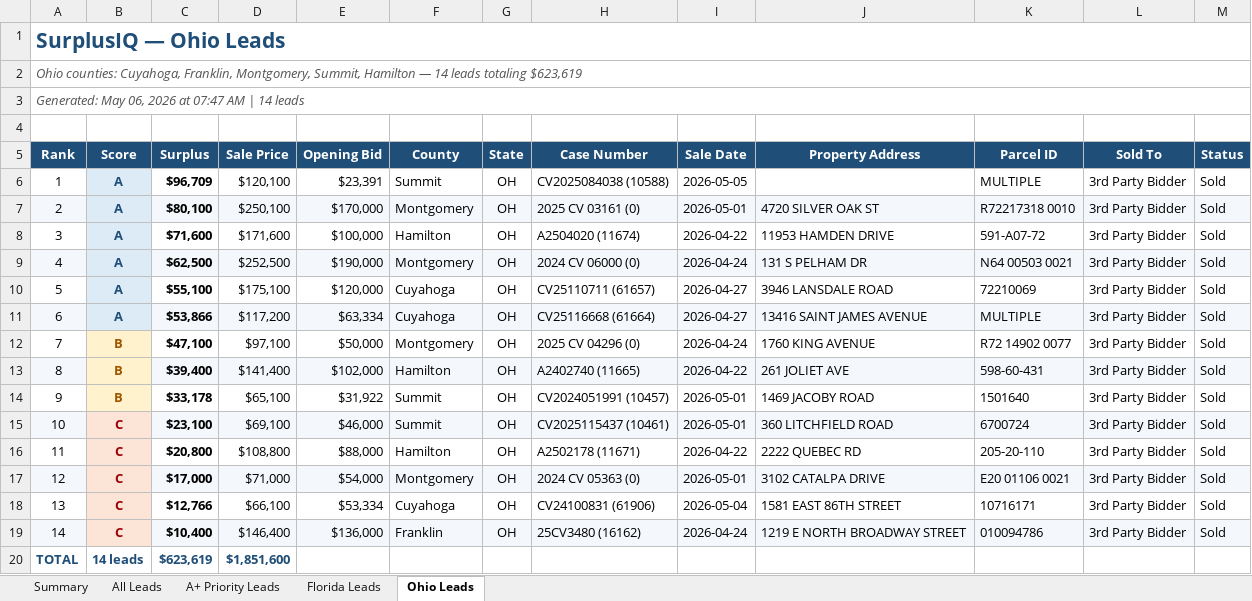
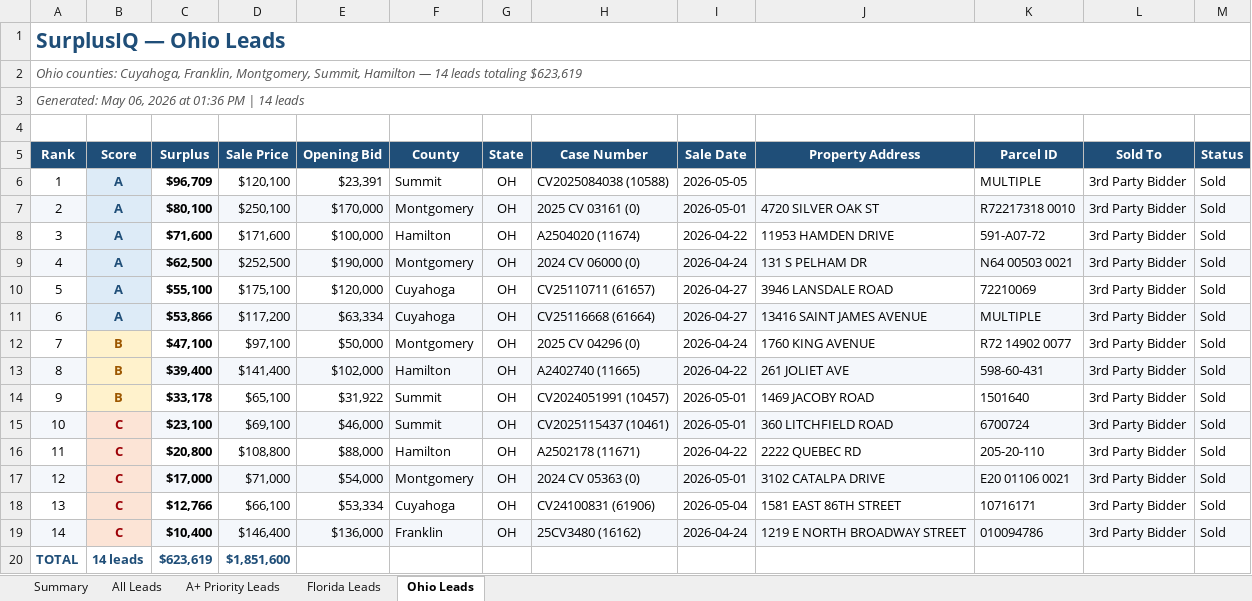
Before and after one commit to Deftones420x/surplusiq, an Excel workbook: data/output/SurplusIQ_Leads_2026-05-06.xlsx, sheet Ohio Leads, drawn as a sheet; values as stored, in another font and other column widths than the file's, no borders; the diff names each change by its address in the sheet, - before the commit and + after, or states it on an @@ line.

```diff
--- a/data/output/SurplusIQ_Leads_2026-05-06.xlsx (sheet Ohio Leads)
+++ b/data/output/SurplusIQ_Leads_2026-05-06.xlsx (sheet Ohio Leads)
-A3 (Rank): …2026 at 07:47 AM | 14…
+A3 (Rank): …2026 at 01:36 PM | 14…
```
Also changed, not shown: sheet A+ Priority Leads, sheet Summary, sheet Florida Leads, sheet All Leads, 3 other files.
